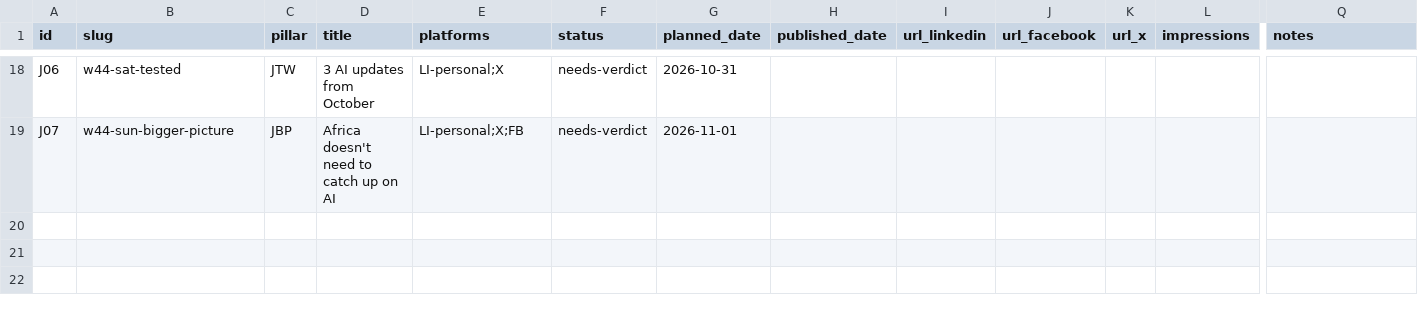
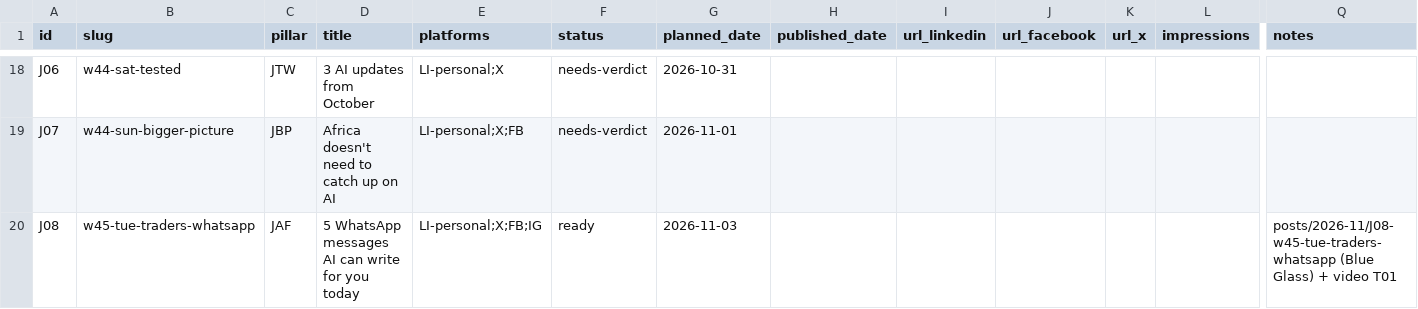
Before and after one commit to Joetech23/josh-social, a CSV file: pipeline/tracker.csv, drawn as a sheet; only a part is shown, gaps mark what is left out; rows hold the shown columns only; the diff names each change by its address in the sheet, - before the commit and + after, or states it on an @@ line.

```diff
--- a/pipeline/tracker.csv
+++ b/pipeline/tracker.csv
+row 20: J08 | w45-tue-traders-whatsapp | JAF | 5 WhatsApp messages AI can write for you today | LI-personal;X;FB;IG | ready | 2026-11-03 |  |  |  |  |  | posts/2026-11/J08-w45-tue-traders-whatsapp (Blue Glass) + video T01
```
Also changed, not shown: 39 other files.
